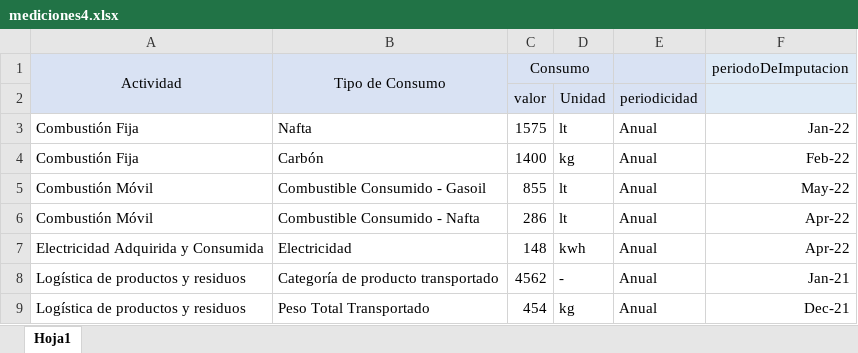
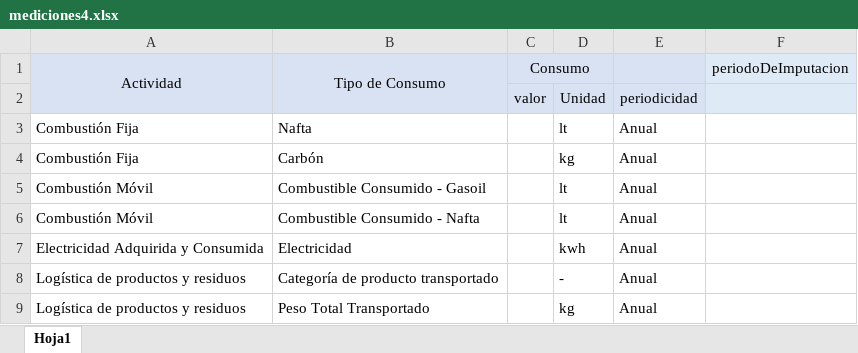
Before and after one commit to LeoMorsella/DDS-2022-K3002-HuellaCarbonoG3, an Excel workbook: mediciones4.xlsx, sheet Hoja1, drawn as a sheet; values as stored, in another font and other column widths than the file's, no borders; the diff names each change by its address in the sheet, - before the commit and + after, or states it on an @@ line.

```diff
--- a/mediciones4.xlsx (sheet Hoja1)
+++ b/mediciones4.xlsx (sheet Hoja1)
-C3: 1575
+C3: (empty)
-F3: Jan-22
+F3: (empty)
-C4: 1400
+C4: (empty)
-F4: Feb-22
+F4: (empty)
-C5: 855
+C5: (empty)
-F5: May-22
+F5: (empty)
-C6: 286
+C6: (empty)
-F6:F7: Apr-22
+F6:F7: (empty)
-C7: 148
+C7: (empty)
-C8: 4562
+C8: (empty)
-F8: Jan-21
+F8: (empty)
-C9: 454
+C9: (empty)
-F9: Dec-21
+F9: (empty)
```
Also changed, not shown: mediciones1.xlsx.
